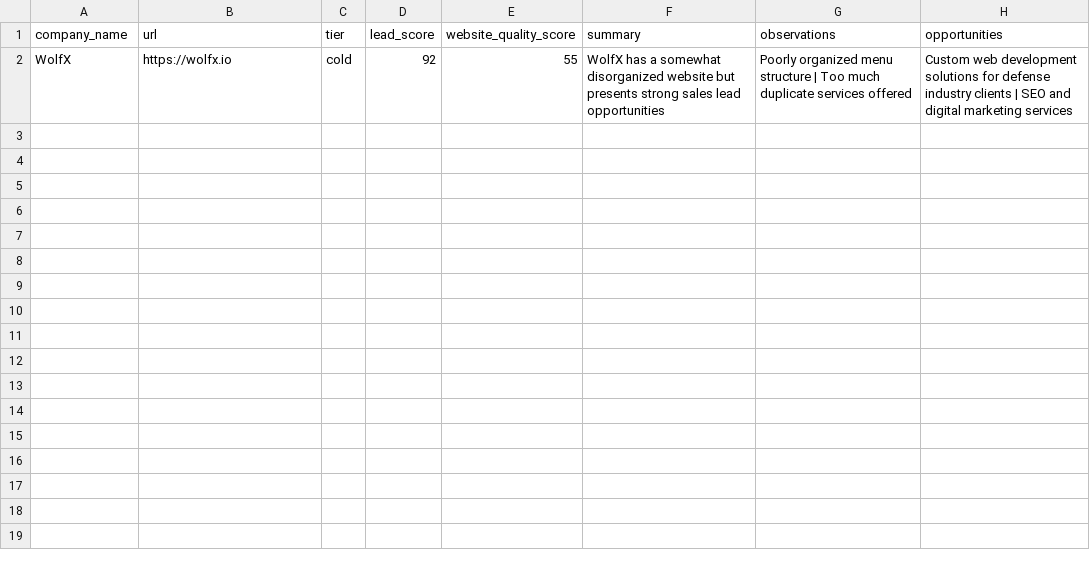
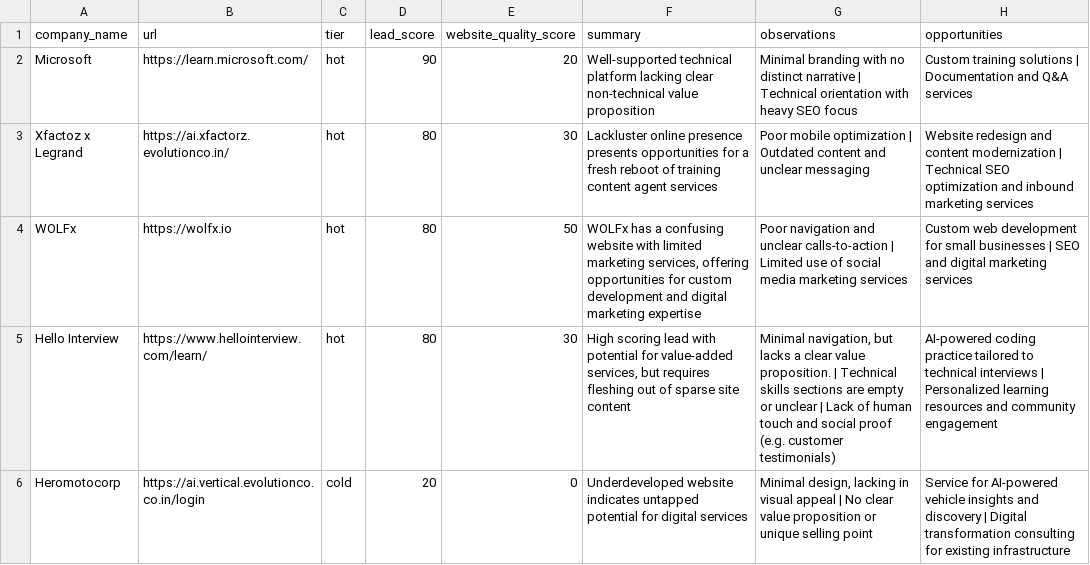
Before and after one commit to admiralxeon/Lead-Gen-Agent, a CSV file: outputs/results.csv, drawn as a sheet; removed rows and columns are numbered as before the commit, all else as after; the diff names each change by its address in the sheet, - before the commit and + after, or states it on an @@ line.

```diff
--- a/outputs/results.csv
+++ b/outputs/results.csv
-row 2: WolfX | https://wolfx.io | cold | 92 | 55 | WolfX has a somewhat disorganized website but presents strong sales lead opportunities | Poorly organized menu structure | Too much duplicate services offered | Custom web development solutions for defense industry clients | SEO and digital marketing services
+row 2: Microsoft | https://learn.microsoft.com/ | hot | 90 | 20 | Well-supported technical platform lacking clear non-technical value proposition | Minimal branding with no distinct narrative | Technical orientation with heavy SEO focus | Custom training solutions | Documentation and Q&A services
+row 3: Xfactoz x Legrand | https://ai.xfactorz.evolutionco.in/ | hot | 80 | 30 | Lackluster online presence presents opportunities for a fresh reboot of training content agent services | Poor mobile optimization | Outdated content and unclear messaging | Website redesign and content modernization | Technical SEO optimization and inbound marketing services
+row 4: WOLFx | https://wolfx.io | hot | 80 | 50 | WOLFx has a confusing website with limited marketing services, offering opportunities for custom development and digital marketing expertise | Poor navigation and unclear calls-to-action | Limited use of social media marketing services | Custom web development for small businesses | SEO and digital marketing services
+row 5: Hello Interview | https://www.hellointerview.com/learn/ | hot | 80 | 30 | High scoring lead with potential for value-added services, but requires fleshing out of sparse site content | Minimal navigation, but lacks a clear value proposition. | Technical skills sections are empty or unclear | Lack of human touch and social proof (e.g. customer testimonials) | AI-powered coding practice tailored to technical interviews | Personalized learning resources and community engagement
+row 6: Heromotocorp | https://ai.vertical.evolutionco.co.in/login | cold | 20 | 0 | Underdeveloped website indicates untapped potential for digital services | Minimal design, lacking in visual appeal | No clear value proposition or unique selling point | Service for AI-powered vehicle insights and discovery | Digital transformation consulting for existing infrastructure
```
Also changed, not shown: 22 other files.
